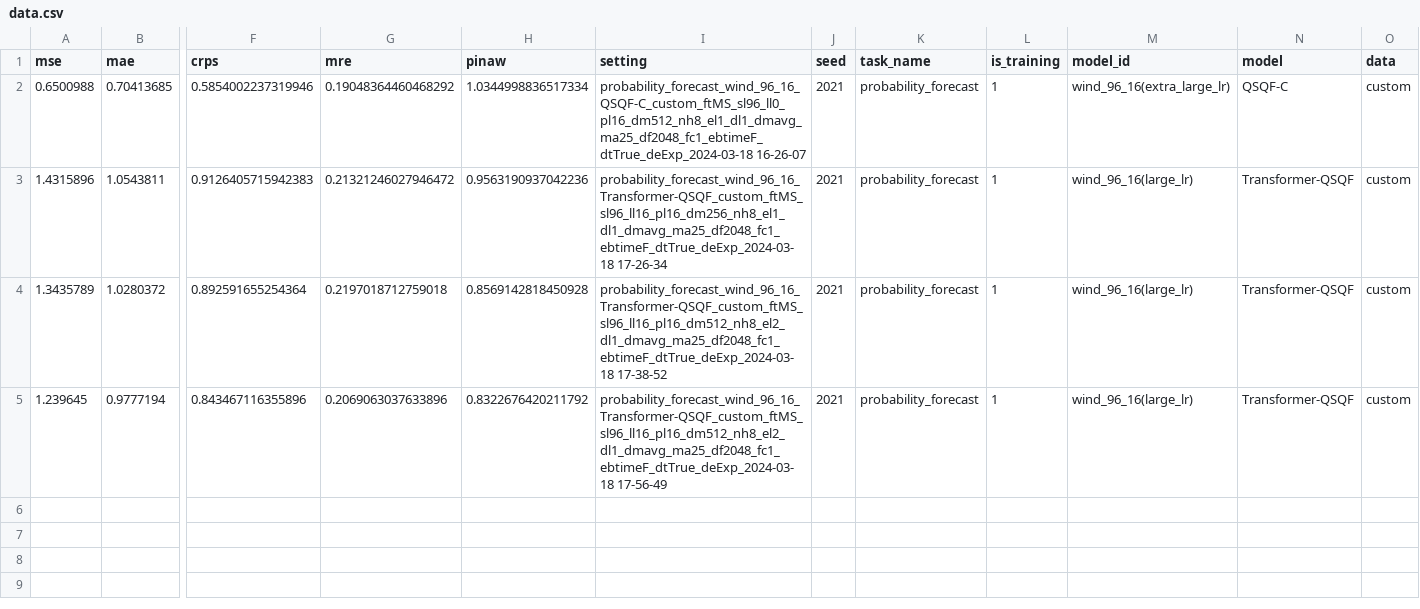
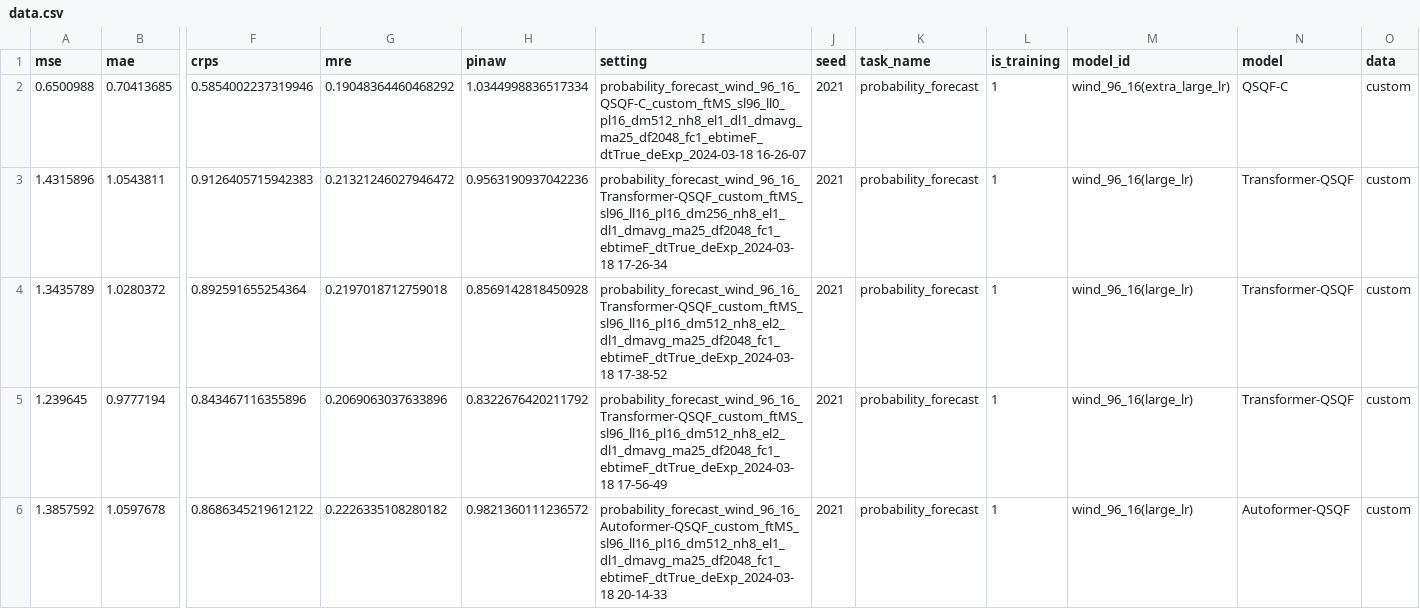
Before and after one commit to Jack251970/Time-Series-Library, a CSV file: data/probability_forecast/data.csv, drawn as a sheet; only a part is shown, gaps mark what is left out; rows hold the shown columns only; the diff names each change by its address in the sheet, - before the commit and + after, or states it on an @@ line.

Commit message:
适配新模型Autoformer-QSQF

```diff
--- a/data/probability_forecast/data.csv
+++ b/data/probability_forecast/data.csv
+row 6: 1.3857592 | 1.0597678 | 0.8686345219612122 | 0.2226335108280182 | 0.9821360111236572 | probability_forecast_wind_96_16_Autoformer-QSQF_custom_ftMS_sl96_ll16_pl16_dm512_nh8_el1_dl1_dmavg_ma25_df2048_fc1_ebtimeF_dtTrue_deExp_2024-03-18 20-14-33 | 2021 | probability_forecast | 1 | wind_96_16(large_lr) | Autoformer-QSQF | custom
```
